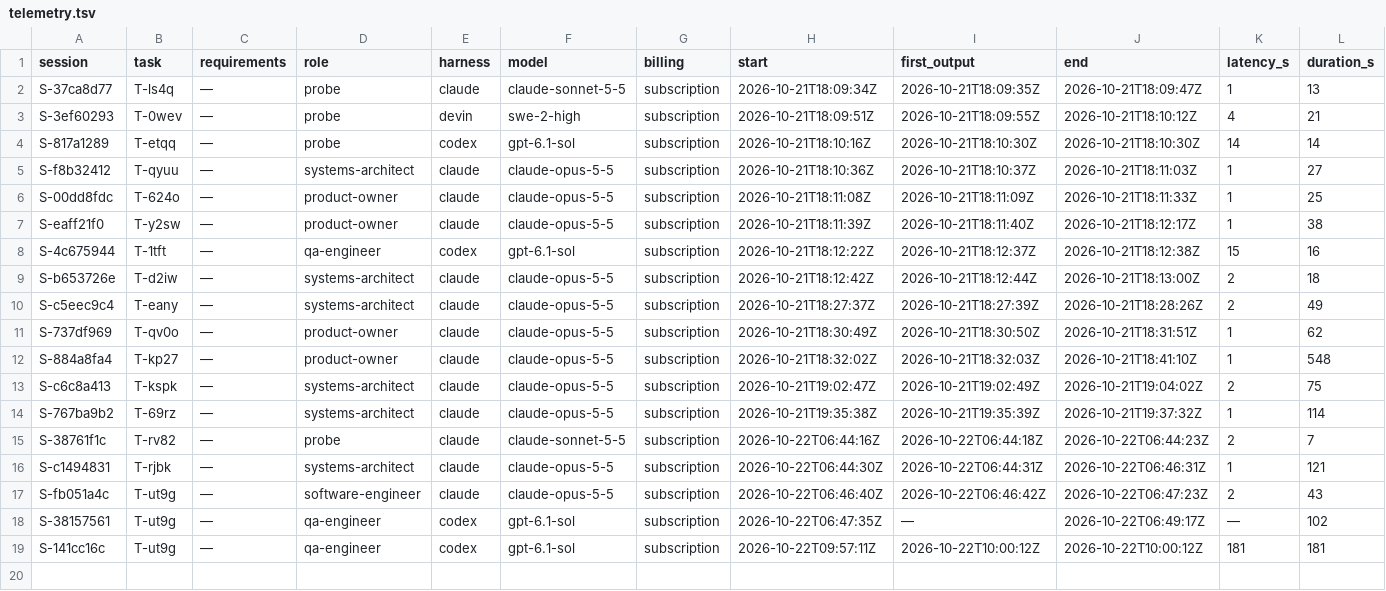
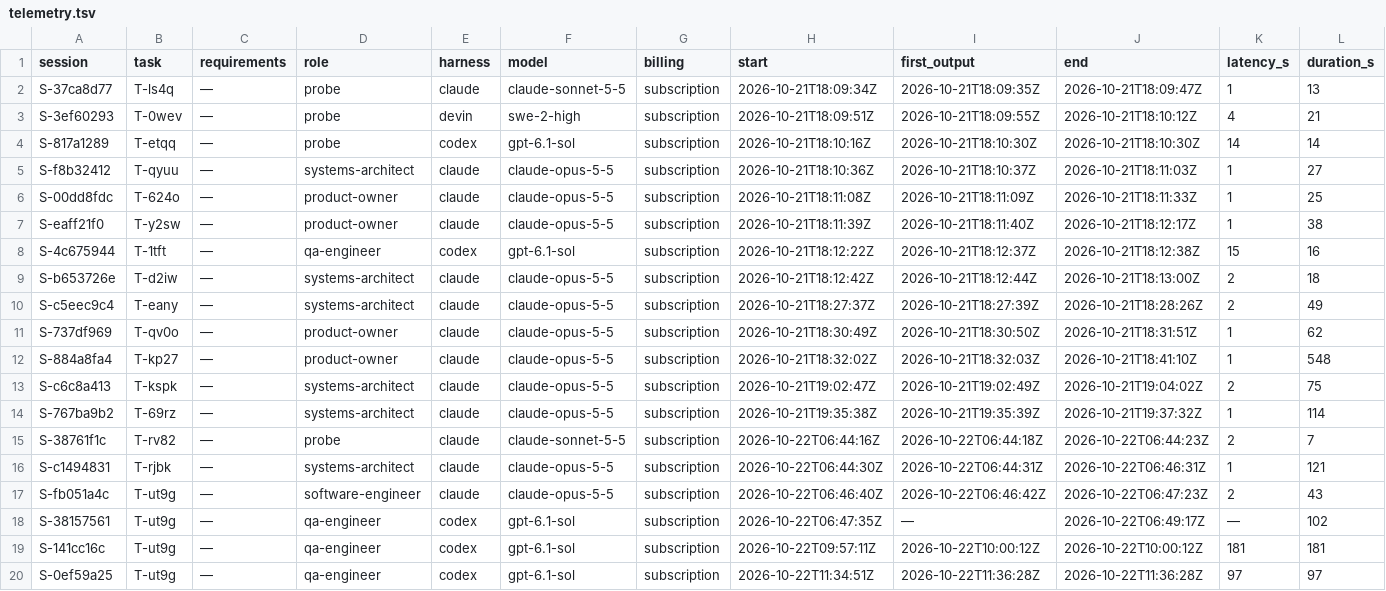
Before and after one commit to pharzam/layup-uat-m2e, a TSV file: telemetry.tsv, drawn as a sheet; only a part is shown; rows hold the shown columns only; the diff names each change by its address in the sheet, - before the commit and + after, or states it on an @@ line.

```diff
--- a/telemetry.tsv
+++ b/telemetry.tsv
+row 20: S-0ef59a25 | T-ut9g | — | qa-engineer | codex | gpt-6.1-sol | subscription | 2026-10-22T11:34:51Z | 2026-10-22T11:36:28Z | 2026-10-22T11:36:28Z | 97 | 97
```
Also changed, not shown: tasks/T-ut9g/events.tsv, 2 other files.
